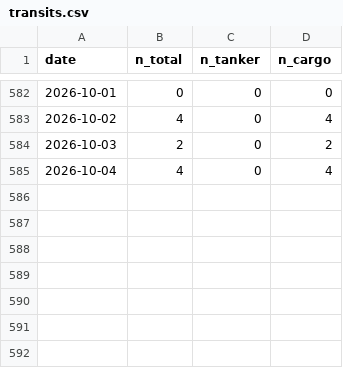
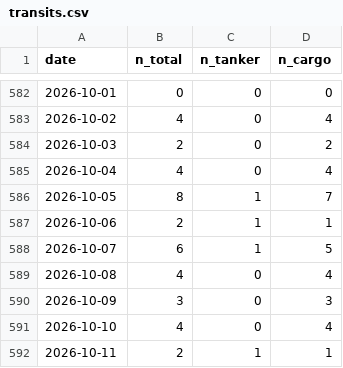
Before and after one commit to supamanluva/hormuz-watch, a CSV file: history/transits.csv, drawn as a sheet; only a part is shown, gaps mark what is left out; the diff names each change by its address in the sheet, - before the commit and + after, or states it on an @@ line.

```diff
--- a/history/transits.csv
+++ b/history/transits.csv
+row 586: 2026-10-05 | 8 | 1 | 7
+row 587: 2026-10-06 | 2 | 1 | 1
+row 588: 2026-10-07 | 6 | 1 | 5
+row 589: 2026-10-08 | 4 | 0 | 4
+row 590: 2026-10-09 | 3 | 0 | 3
+row 591: 2026-10-10 | 4 | 0 | 4
+row 592: 2026-10-11 | 2 | 1 | 1
```
Also changed, not shown: history/events.csv, history/oil.csv, 1 other file.
